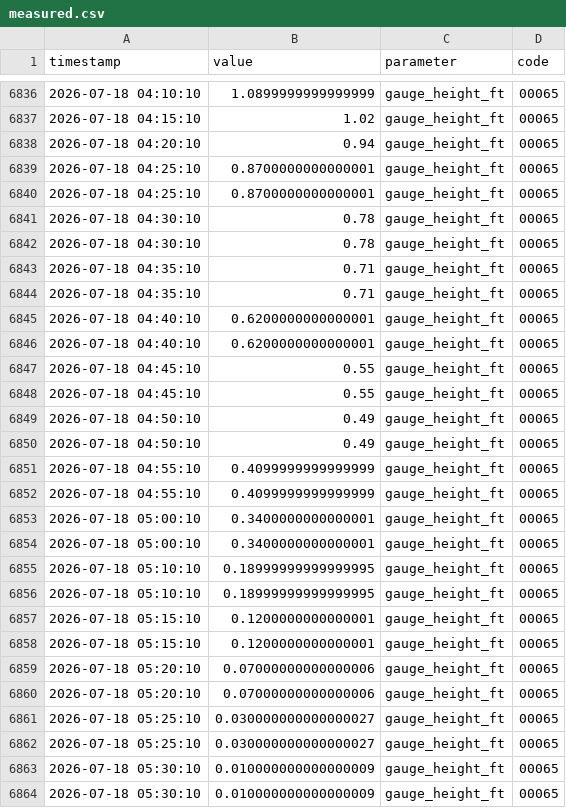
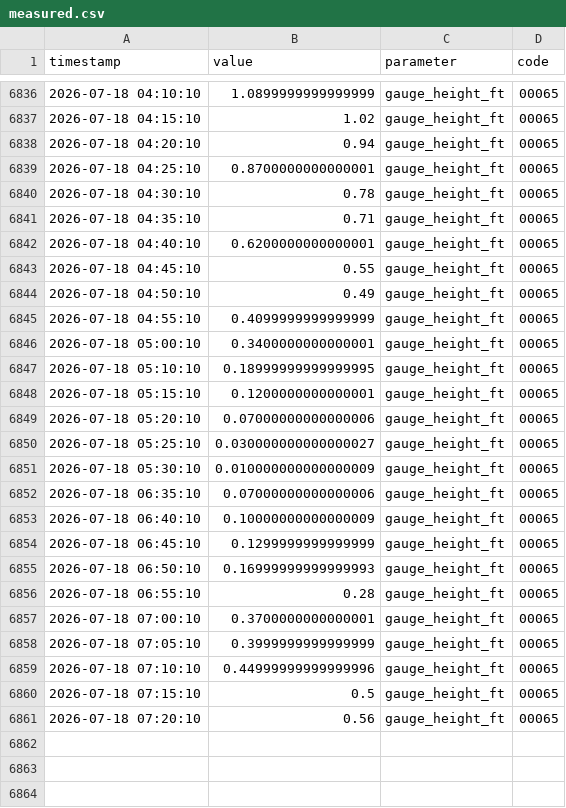
Before and after one commit to richardmhuse/do-not-hit-the-bridge, a CSV file: data/measured.csv, drawn as a sheet; only a part is shown, gaps mark what is left out.

```diff
--- a/data/measured.csv
+++ b/data/measured.csv
@@ -6839,26 +6839,23 @@ timestamp,value,parameter,code
 2026-07-18 04:25:10,0.8700000000000001,gauge_height_ft,00065
-2026-07-18 04:25:10,0.8700000000000001,gauge_height_ft,00065
-2026-07-18 04:30:10,0.78,gauge_height_ft,00065
 2026-07-18 04:30:10,0.78,gauge_height_ft,00065
 2026-07-18 04:35:10,0.71,gauge_height_ft,00065
-2026-07-18 04:35:10,0.71,gauge_height_ft,00065
-2026-07-18 04:40:10,0.6200000000000001,gauge_height_ft,00065
 2026-07-18 04:40:10,0.6200000000000001,gauge_height_ft,00065
 2026-07-18 04:45:10,0.55,gauge_height_ft,00065
-2026-07-18 04:45:10,0.55,gauge_height_ft,00065
-2026-07-18 04:50:10,0.49,gauge_height_ft,00065
 2026-07-18 04:50:10,0.49,gauge_height_ft,00065
 2026-07-18 04:55:10,0.4099999999999999,gauge_height_ft,00065
-2026-07-18 04:55:10,0.4099999999999999,gauge_height_ft,00065
-2026-07-18 05:00:10,0.3400000000000001,gauge_height_ft,00065
 2026-07-18 05:00:10,0.3400000000000001,gauge_height_ft,00065
 2026-07-18 05:10:10,0.18999999999999995,gauge_height_ft,00065
-2026-07-18 05:10:10,0.18999999999999995,gauge_height_ft,00065
-2026-07-18 05:15:10,0.1200000000000001,gauge_height_ft,00065
 2026-07-18 05:15:10,0.1200000000000001,gauge_height_ft,00065
 2026-07-18 05:20:10,0.07000000000000006,gauge_height_ft,00065
-2026-07-18 05:20:10,0.07000000000000006,gauge_height_ft,00065
-2026-07-18 05:25:10,0.030000000000000027,gauge_height_ft,00065
 2026-07-18 05:25:10,0.030000000000000027,gauge_height_ft,00065
 2026-07-18 05:30:10,0.010000000000000009,gauge_height_ft,00065
-2026-07-18 05:30:10,0.010000000000000009,gauge_height_ft,00065
+2026-07-18 06:35:10,0.07000000000000006,gauge_height_ft,00065
+2026-07-18 06:40:10,0.10000000000000009,gauge_height_ft,00065
+2026-07-18 06:45:10,0.1299999999999999,gauge_height_ft,00065
+2026-07-18 06:50:10,0.16999999999999993,gauge_height_ft,00065
+2026-07-18 06:55:10,0.28,gauge_height_ft,00065
+2026-07-18 07:00:10,0.3700000000000001,gauge_height_ft,00065
+2026-07-18 07:05:10,0.3999999999999999,gauge_height_ft,00065
+2026-07-18 07:10:10,0.44999999999999996,gauge_height_ft,00065
+2026-07-18 07:15:10,0.5,gauge_height_ft,00065
+2026-07-18 07:20:10,0.56,gauge_height_ft,00065
```
